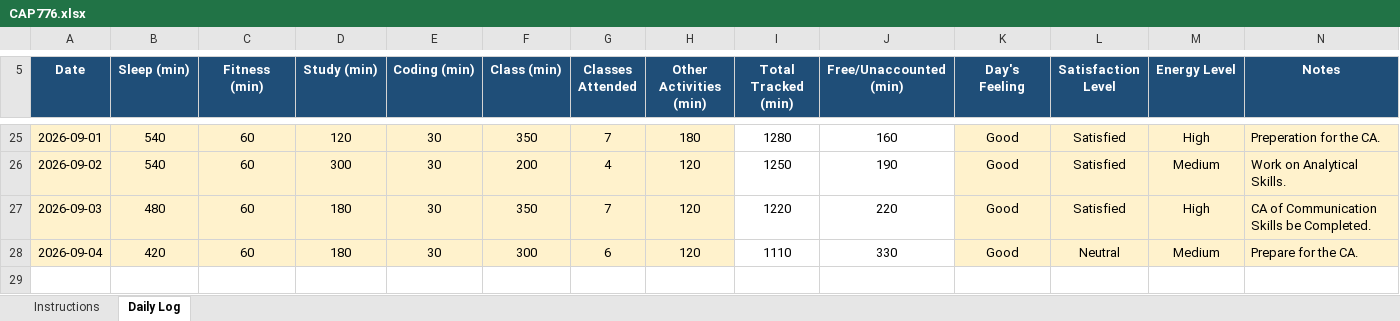
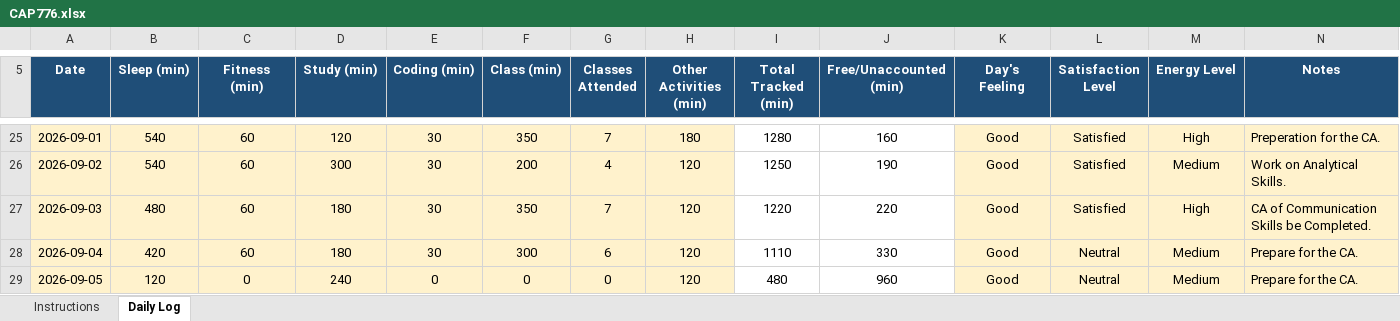
Before and after one commit to happysinghrajput8910-hue/CAP776, an Excel workbook: CAP776.xlsx, sheet Daily Log, drawn as a sheet; only a part is shown, gaps mark what is left out; values as stored, in another font and other column widths than the file's, no borders; conditional formats not drawn; the diff names each change by its address in the sheet, - before the commit and + after, or states it on an @@ line.

Commit message:
Updated Python Excel File

```diff
--- a/CAP776.xlsx (sheet Daily Log)
+++ b/CAP776.xlsx (sheet Daily Log)
+row 29: 2026-09-05 | 120 | 0 | 240 | 0 | 0 | 0 | 120 | 480 | 960 | Good | Neutral | Medium | Prepare for the CA.
```
